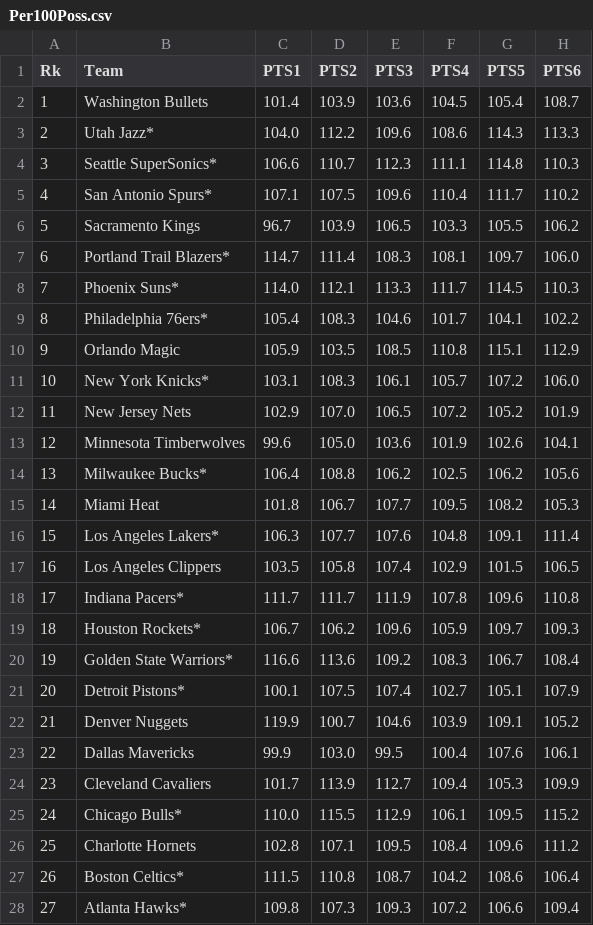
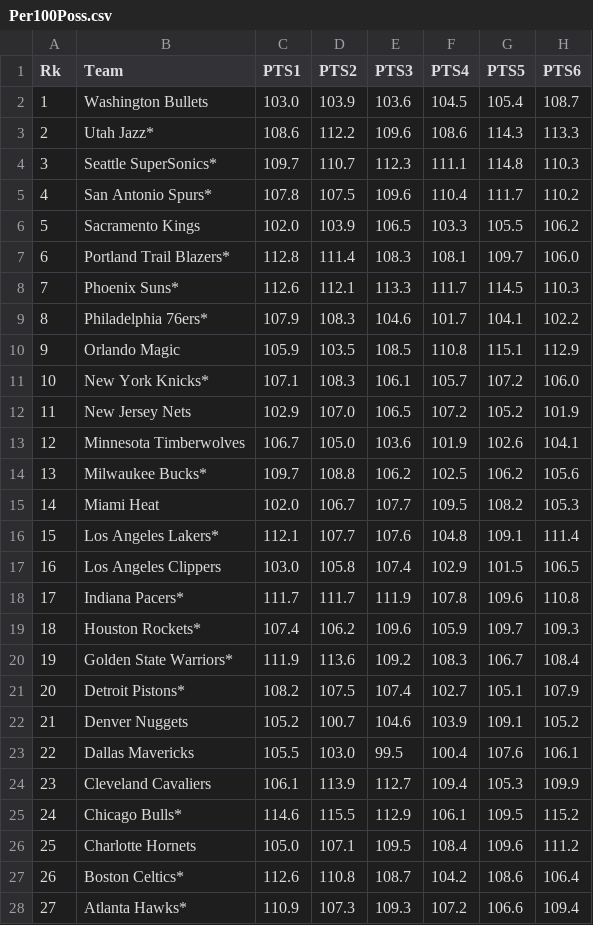
Before and after one commit to KrzysiekK2/Projekt-In-ynierski---Topologiczna-analica-danych-NBA, a CSV file: Per100Poss.csv, drawn as a sheet.

Commit message:
Update Per100Poss.csv

```diff
--- a/Per100Poss.csv
+++ b/Per100Poss.csv
@@ -1,28 +1,28 @@
 Rk,Team,PTS1,PTS2,PTS3,PTS4,PTS5,PTS6
-1,Washington Bullets,101.4,103.9,103.6,104.5,105.4,108.7
-2,Utah Jazz*,104.0,112.2,109.6,108.6,114.3,113.3
-3,Seattle SuperSonics*,106.6,110.7,112.3,111.1,114.8,110.3
-4,San Antonio Spurs*,107.1,107.5,109.6,110.4,111.7,110.2
-5,Sacramento Kings,96.7,103.9,106.5,103.3,105.5,106.2
-6,Portland Trail Blazers*,114.7,111.4,108.3,108.1,109.7,106.0
-7,Phoenix Suns*,114.0,112.1,113.3,111.7,114.5,110.3
-8,Philadelphia 76ers*,105.4,108.3,104.6,101.7,104.1,102.2
+1,Washington Bullets,103.0,103.9,103.6,104.5,105.4,108.7
+2,Utah Jazz*,108.6,112.2,109.6,108.6,114.3,113.3
+3,Seattle SuperSonics*,109.7,110.7,112.3,111.1,114.8,110.3
+4,San Antonio Spurs*,107.8,107.5,109.6,110.4,111.7,110.2
+5,Sacramento Kings,102.0,103.9,106.5,103.3,105.5,106.2
+6,Portland Trail Blazers*,112.8,111.4,108.3,108.1,109.7,106.0
+7,Phoenix Suns*,112.6,112.1,113.3,111.7,114.5,110.3
+8,Philadelphia 76ers*,107.9,108.3,104.6,101.7,104.1,102.2
 9,Orlando Magic,105.9,103.5,108.5,110.8,115.1,112.9
-10,New York Knicks*,103.1,108.3,106.1,105.7,107.2,106.0
+10,New York Knicks*,107.1,108.3,106.1,105.7,107.2,106.0
 11,New Jersey Nets,102.9,107.0,106.5,107.2,105.2,101.9
-12,Minnesota Timberwolves,99.6,105.0,103.6,101.9,102.6,104.1
-13,Milwaukee Bucks*,106.4,108.8,106.2,102.5,106.2,105.6
-14,Miami Heat,101.8,106.7,107.7,109.5,108.2,105.3
-15,Los Angeles Lakers*,106.3,107.7,107.6,104.8,109.1,111.4
-16,Los Angeles Clippers,103.5,105.8,107.4,102.9,101.5,106.5
+12,Minnesota Timberwolves,106.7,105.0,103.6,101.9,102.6,104.1
+13,Milwaukee Bucks*,109.7,108.8,106.2,102.5,106.2,105.6
+14,Miami Heat,102.0,106.7,107.7,109.5,108.2,105.3
+15,Los Angeles Lakers*,112.1,107.7,107.6,104.8,109.1,111.4
+16,Los Angeles Clippers,103.0,105.8,107.4,102.9,101.5,106.5
 17,Indiana Pacers*,111.7,111.7,111.9,107.8,109.6,110.8
-18,Houston Rockets*,106.7,106.2,109.6,105.9,109.7,109.3
-19,Golden State Warriors*,116.6,113.6,109.2,108.3,106.7,108.4
-20,Detroit Pistons*,100.1,107.5,107.4,102.7,105.1,107.9
-21,Denver Nuggets,119.9,100.7,104.6,103.9,109.1,105.2
-22,Dallas Mavericks,99.9,103.0,99.5,100.4,107.6,106.1
-23,Cleveland Cavaliers,101.7,113.9,112.7,109.4,105.3,109.9
-24,Chicago Bulls*,110.0,115.5,112.9,106.1,109.5,115.2
-25,Charlotte Hornets,102.8,107.1,109.5,108.4,109.6,111.2
-26,Boston Celtics*,111.5,110.8,108.7,104.2,108.6,106.4
-27,Atlanta Hawks*,109.8,107.3,109.3,107.2,106.6,109.4
+18,Houston Rockets*,107.4,106.2,109.6,105.9,109.7,109.3
+19,Golden State Warriors*,111.9,113.6,109.2,108.3,106.7,108.4
+20,Detroit Pistons*,108.2,107.5,107.4,102.7,105.1,107.9
+21,Denver Nuggets,105.2,100.7,104.6,103.9,109.1,105.2
+22,Dallas Mavericks,105.5,103.0,99.5,100.4,107.6,106.1
+23,Cleveland Cavaliers,106.1,113.9,112.7,109.4,105.3,109.9
+24,Chicago Bulls*,114.6,115.5,112.9,106.1,109.5,115.2
+25,Charlotte Hornets,105.0,107.1,109.5,108.4,109.6,111.2
+26,Boston Celtics*,112.6,110.8,108.7,104.2,108.6,106.4
+27,Atlanta Hawks*,110.9,107.3,109.3,107.2,106.6,109.4
```
